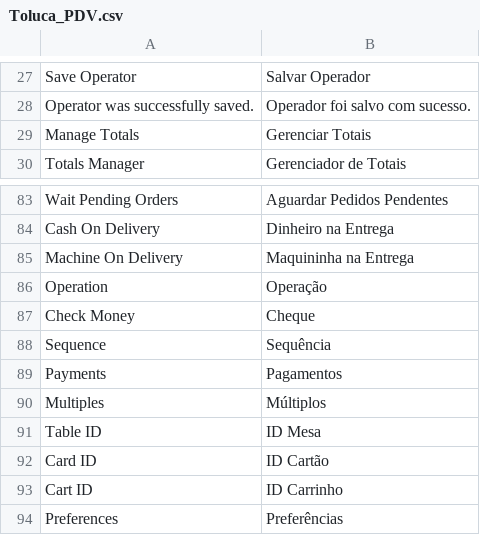
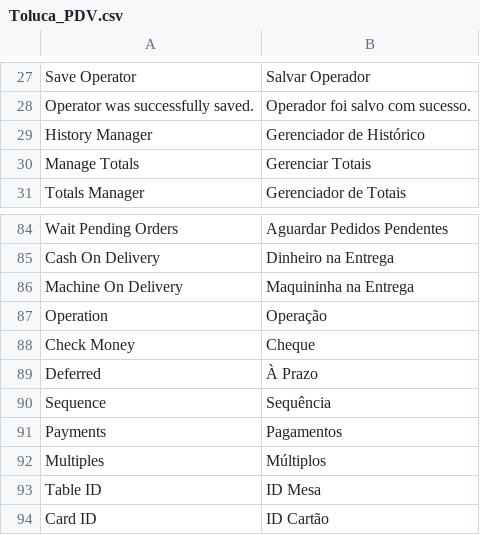
Before and after one commit to gamuzatech/tolucastore-openmage, a CSV file: app/locale/pt_BR/Toluca_PDV.csv, drawn as a sheet; only a part is shown, gaps mark what is left out; the shorter side is filled out with more unchanged rows.

Commit message:
Atualizado modulo Toluca_PDV: adicionado calculo de basic_deferred_payment e gamuza_sitef_pinpad

```diff
--- a/app/locale/pt_BR/Toluca_PDV.csv
+++ b/app/locale/pt_BR/Toluca_PDV.csv
@@ -28,2 +28,3 @@
 "Operator was successfully saved.","Operador foi salvo com sucesso."
+"History Manager","Gerenciador de Histórico"
 "Manage Totals","Gerenciar Totais"
@@ -87,2 +88,3 @@
 "Check Money","Cheque"
+"Deferred","À Prazo"
 "Sequence","Sequência"
```
Also changed, not shown: 7 other files.
